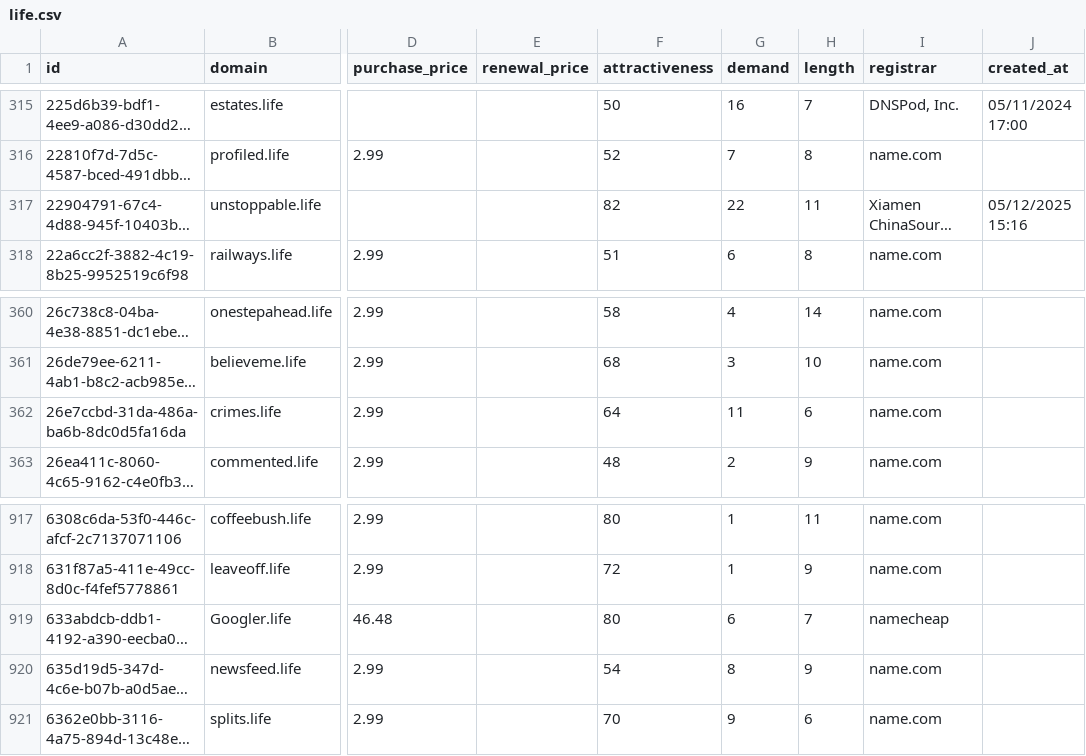
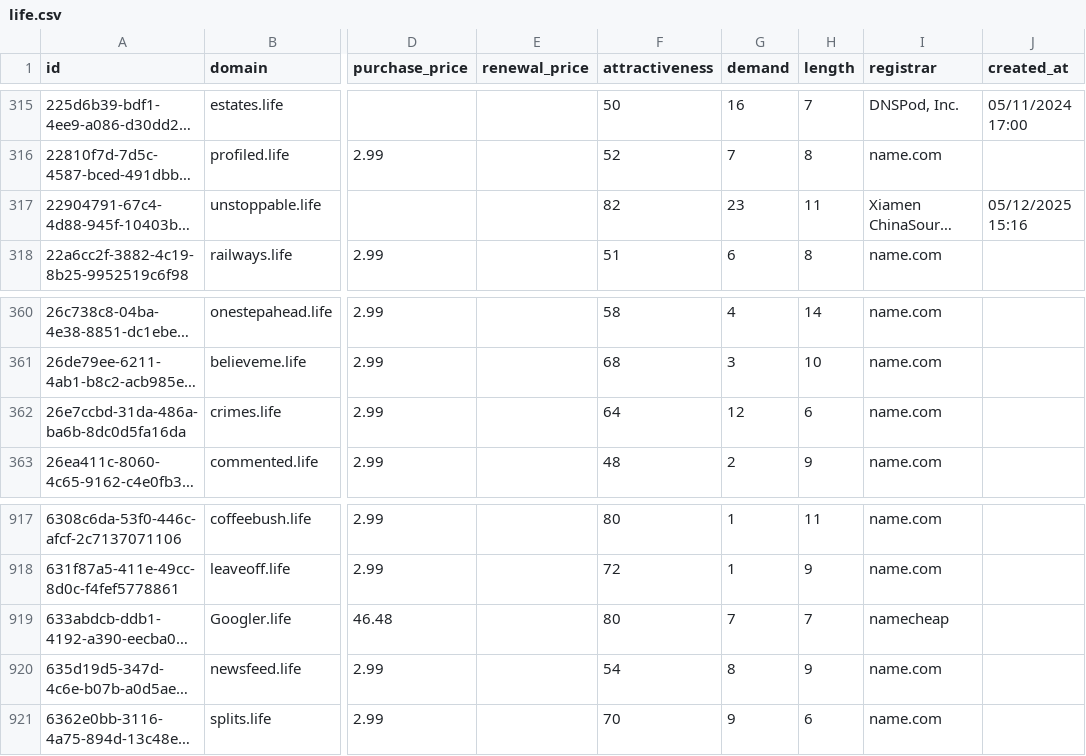
Before and after one commit to UniqueDomains/life-oneword-domains, a CSV file: life.csv, drawn as a sheet; only a part is shown, gaps mark what is left out; long unchanged cells end in …; the diff names each change by its address in the sheet, - before the commit and + after, or states it on an @@ line.

Commit message:
Domains update

```diff
--- a/life.csv
+++ b/life.csv
-G317 (demand): 22
+G317 (demand): 23
-G362 (demand): 11
+G362 (demand): 12
-G919 (demand): 6
+G919 (demand): 7
```
Also changed, not shown: 4 other files.
